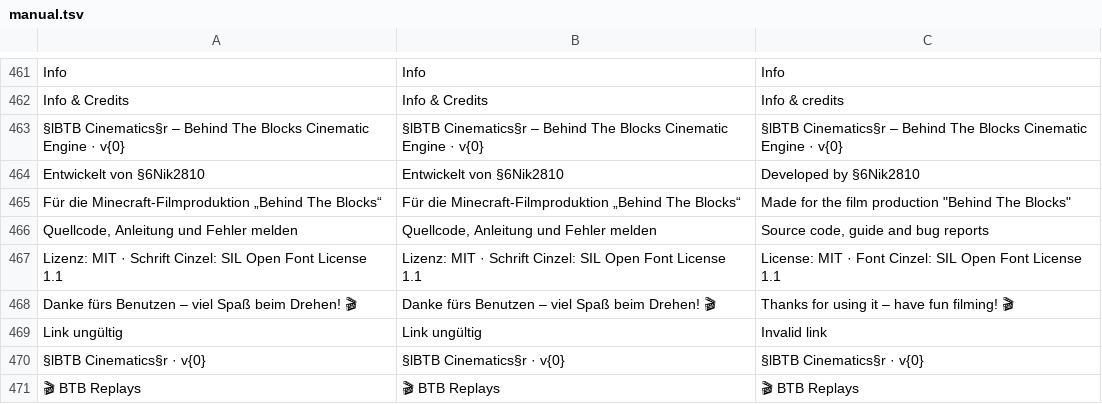
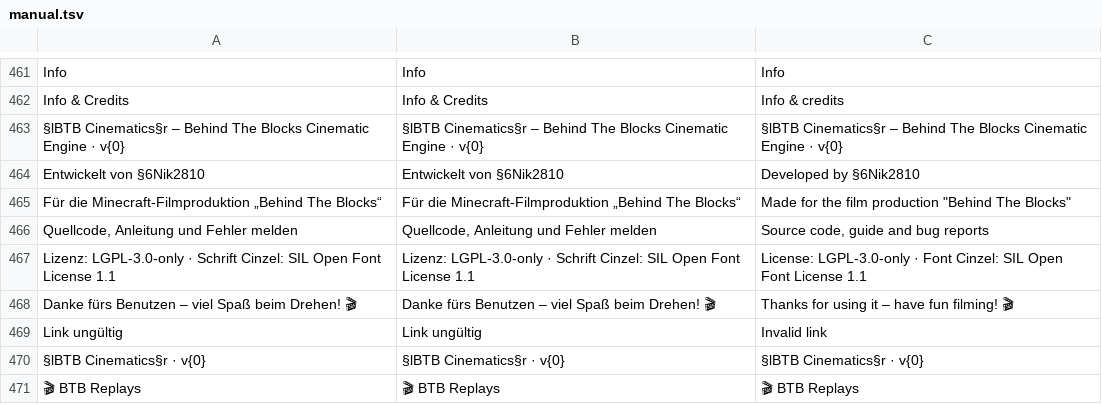
Before and after one commit to nik0bellic/BTB-Cinematics, a TSV file: tools/i18n/manual.tsv, drawn as a sheet; only a part is shown, gaps mark what is left out.

```diff
--- a/tools/i18n/manual.tsv
+++ b/tools/i18n/manual.tsv
@@ -466,3 +466,3 @@ Für die Minecraft-Filmproduktion „Behind The Blocks“	Für die Minecraft-Fil
 Quellcode, Anleitung und Fehler melden	Quellcode, Anleitung und Fehler melden	Source code, guide and bug reports
-Lizenz: MIT · Schrift Cinzel: SIL Open Font License 1.1	Lizenz: MIT · Schrift Cinzel: SIL Open Font License 1.1	License: MIT · Font Cinzel: SIL Open Font License 1.1
+Lizenz: LGPL-3.0-only · Schrift Cinzel: SIL Open Font License 1.1	Lizenz: LGPL-3.0-only · Schrift Cinzel: SIL Open Font License 1.1	License: LGPL-3.0-only · Font Cinzel: SIL Open Font License 1.1
 Danke fürs Benutzen – viel Spaß beim Drehen! 🎬	Danke fürs Benutzen – viel Spaß beim Drehen! 🎬	Thanks for using it – have fun filming! 🎬
```
Also changed, not shown: 5 other files.
